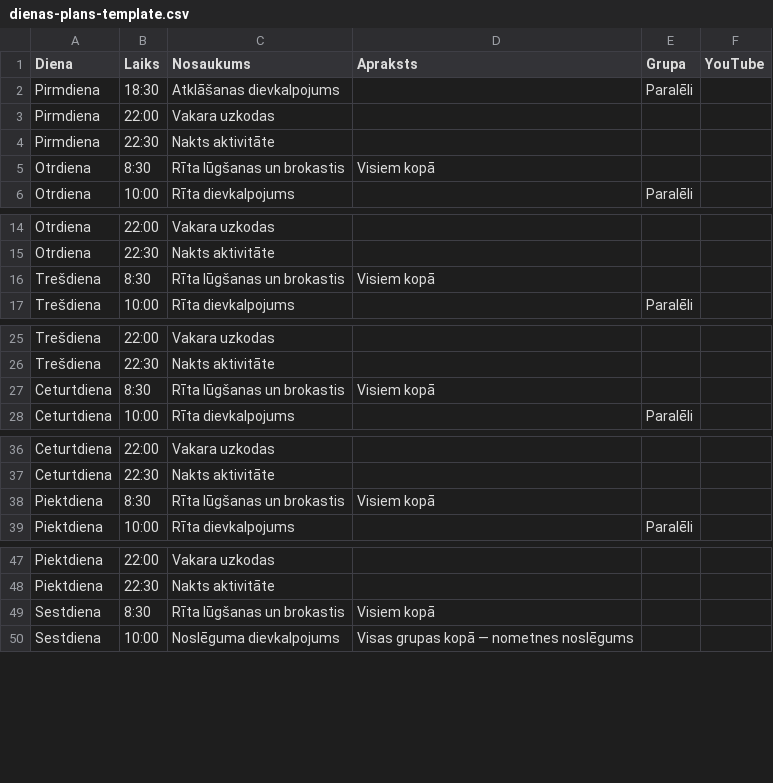
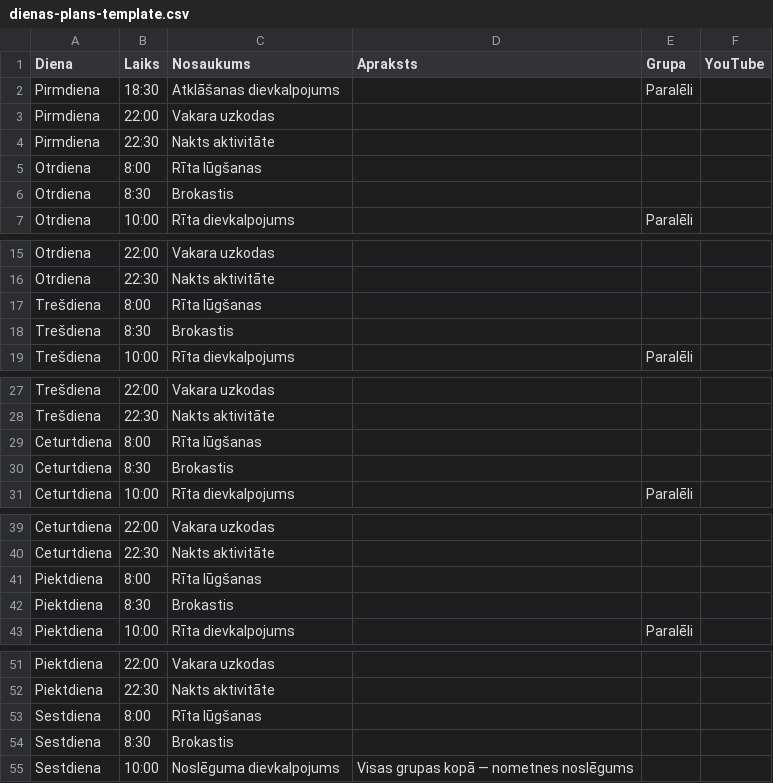
Before and after one commit to ilmars/Camp_one_page, a CSV file: dienas-plans-template.csv, drawn as a sheet; only a part is shown, gaps mark what is left out.

```diff
--- a/dienas-plans-template.csv
+++ b/dienas-plans-template.csv
@@ -4,3 +4,4 @@ Pirmdiena,22:00,Vakara uzkodas,,,
 Pirmdiena,22:30,Nakts aktivitāte,,,
-Otrdiena,8:30,Rīta lūgšanas un brokastis,Visiem kopā,,
+Otrdiena,8:00,Rīta lūgšanas,,,
+Otrdiena,8:30,Brokastis,,,
 Otrdiena,10:00,Rīta dievkalpojums,,Paralēli,
@@ -15,3 +16,4 @@ Otrdiena,22:00,Vakara uzkodas,,,
 Otrdiena,22:30,Nakts aktivitāte,,,
-Trešdiena,8:30,Rīta lūgšanas un brokastis,Visiem kopā,,
+Trešdiena,8:00,Rīta lūgšanas,,,
+Trešdiena,8:30,Brokastis,,,
 Trešdiena,10:00,Rīta dievkalpojums,,Paralēli,
@@ -26,3 +28,4 @@ Trešdiena,22:00,Vakara uzkodas,,,
 Trešdiena,22:30,Nakts aktivitāte,,,
-Ceturtdiena,8:30,Rīta lūgšanas un brokastis,Visiem kopā,,
+Ceturtdiena,8:00,Rīta lūgšanas,,,
+Ceturtdiena,8:30,Brokastis,,,
 Ceturtdiena,10:00,Rīta dievkalpojums,,Paralēli,
@@ -37,3 +40,4 @@ Ceturtdiena,22:00,Vakara uzkodas,,,
 Ceturtdiena,22:30,Nakts aktivitāte,,,
-Piektdiena,8:30,Rīta lūgšanas un brokastis,Visiem kopā,,
+Piektdiena,8:00,Rīta lūgšanas,,,
+Piektdiena,8:30,Brokastis,,,
 Piektdiena,10:00,Rīta dievkalpojums,,Paralēli,
@@ -48,3 +52,4 @@ Piektdiena,22:00,Vakara uzkodas,,,
 Piektdiena,22:30,Nakts aktivitāte,,,
-Sestdiena,8:30,Rīta lūgšanas un brokastis,Visiem kopā,,
+Sestdiena,8:00,Rīta lūgšanas,,,
+Sestdiena,8:30,Brokastis,,,
 Sestdiena,10:00,Noslēguma dievkalpojums,Visas grupas kopā — nometnes noslēgums,,
```
Also changed, not shown: 2 other files.
